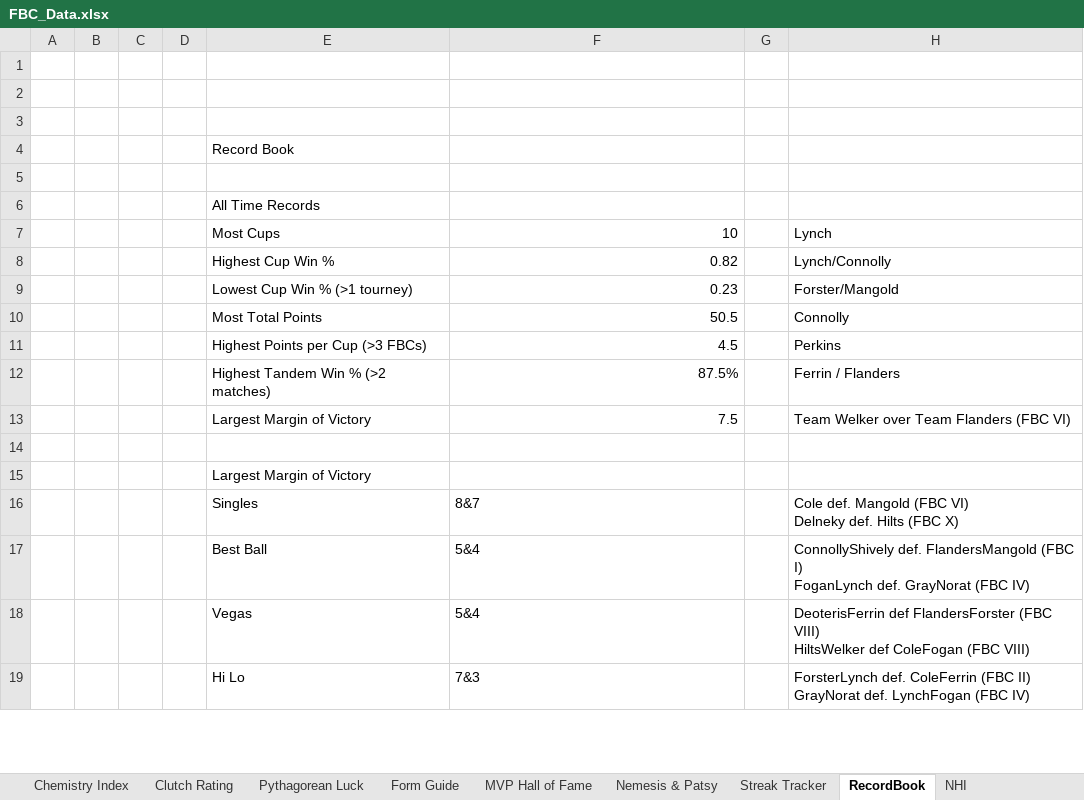
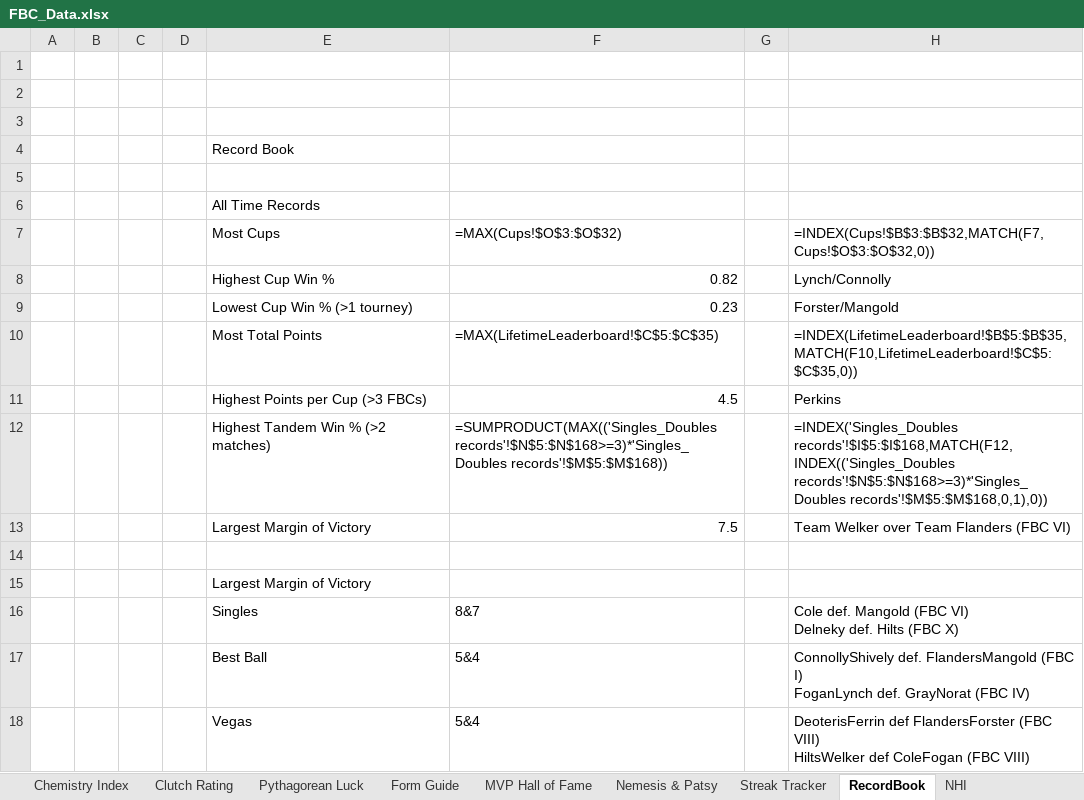
Before and after one commit to craighilts/fbc-data, an Excel workbook: FBC_Data.xlsx, sheet RecordBook, drawn as a sheet; only a part is shown; the shorter side is filled out with more unchanged rows; values as stored, in another font and other column widths than the file's, no borders; formulas without a stored value are shown as written; removed rows and columns are numbered as before the commit, all else as after; the diff names each change by its address in the sheet, - before the commit and + after, or states it on an @@ line.

```diff
--- a/FBC_Data.xlsx (sheet RecordBook)
+++ b/FBC_Data.xlsx (sheet RecordBook)
-row 7:  |  |  |  | Most Cups | 10 |  | Lynch
+row 7:  |  |  |  | Most Cups | =MAX(Cups!$O$3:$O$32) |  | =INDEX(Cups!$B$3:$B$32,MATCH(F7,Cups!$O$3:$O$32,0))
-row 10:  |  |  |  | Most Total Points | 50.5 |  | Connolly
+row 10:  |  |  |  | Most Total Points | =MAX(LifetimeLeaderboard!$C$5:$C$35) |  | =INDEX(LifetimeLeaderboard!$B$5:$B$35,MATCH(F10,LifetimeLeaderboard!$C$5:$C$35,0))
-row 12:  |  |  |  | Highest Tandem Win % (>2 matches) | 87.5% |  | Ferrin / Flanders
+row 12:  |  |  |  | Highest Tandem Win % (>2 matches) | =SUMPRODUCT(MAX(('Singles_Doubles records'!$N$5:$N$168>=3)*'Singles_Doubles records'!$M$5:$M$168)) |  | =INDEX('Singles_Doubles records'!$I$5:$I$168,MATCH(F12,INDEX(('Singles_Doubles records'!$N$5:$N$168>=3)*'Singles_Doubles records'!$M$5:$M$168,0,1),0))
```
Also changed, not shown: sheet Singles_Doubles records, sheet Archives, sheet Points, sheet LifetimeLeaderboard, sheet Rookies, sheet Cups, 4 more sheets, 3 other files.
